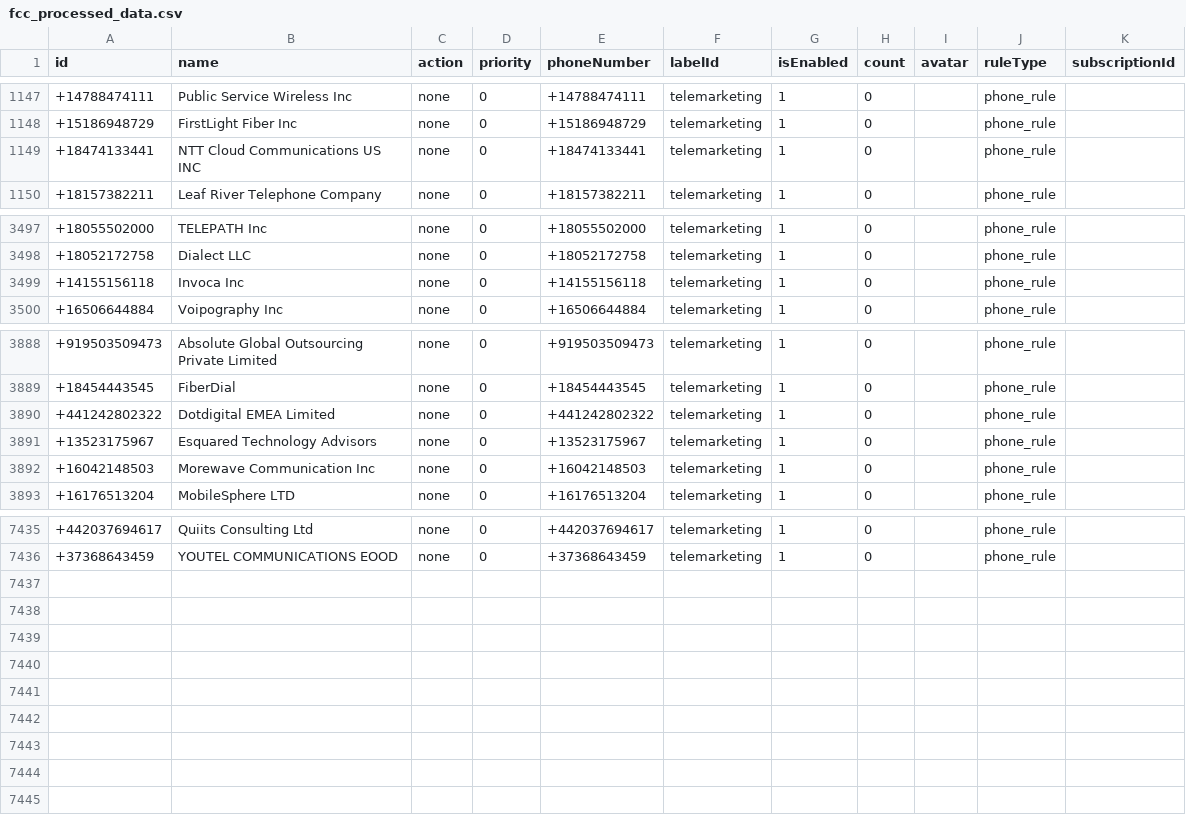
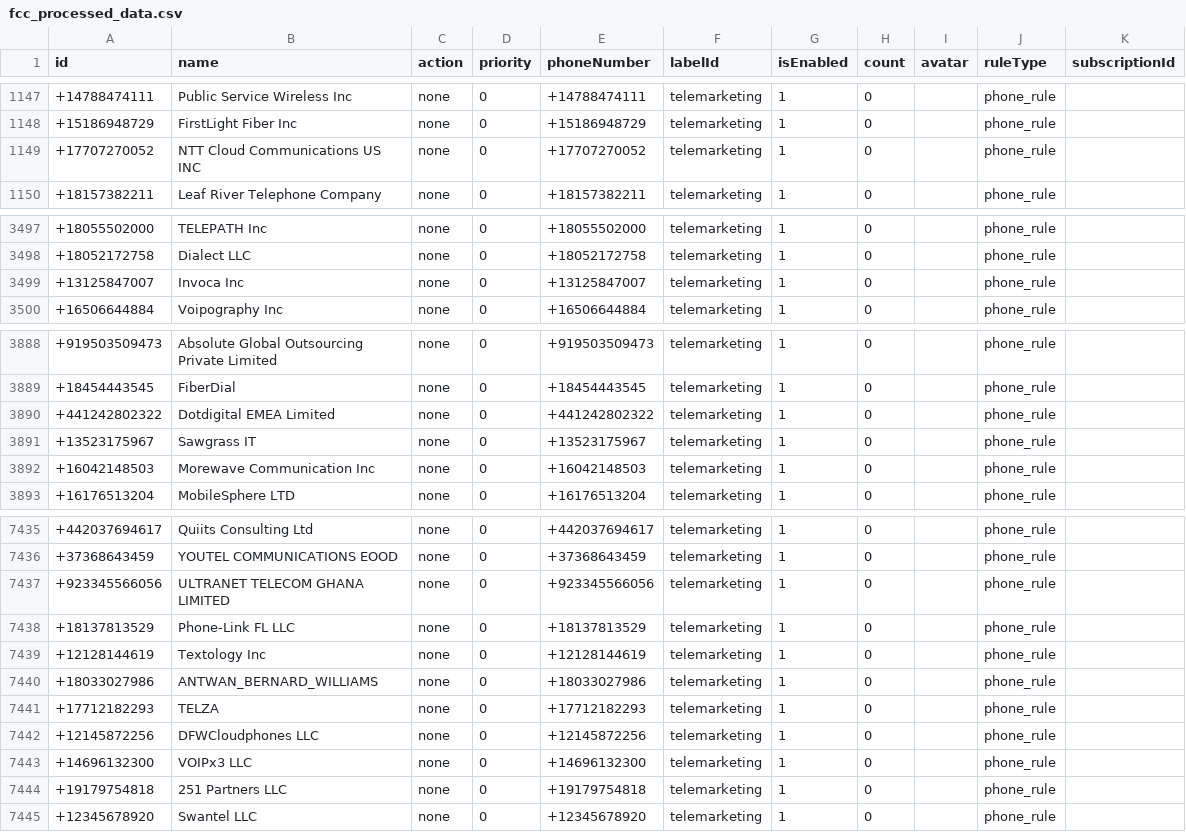
Before and after one commit to choicenew/yourcallrule, a CSV file: US/fcc_processed_data.csv, drawn as a sheet; only a part is shown, gaps mark what is left out.

```diff
--- a/US/fcc_processed_data.csv
+++ b/US/fcc_processed_data.csv
@@ -1148,3 +1148,3 @@ id,name,action,priority,phoneNumber,labelId,isEnabled,count,avatar,ruleType,subs
 +15186948729,FirstLight Fiber Inc,none,0,+15186948729,telemarketing,1,0,,phone_rule,
-+18474133441,NTT Cloud Communications US INC,none,0,+18474133441,telemarketing,1,0,,phone_rule,
++17707270052,NTT Cloud Communications US INC,none,0,+17707270052,telemarketing,1,0,,phone_rule,
 +18157382211,Leaf River Telephone Company,none,0,+18157382211,telemarketing,1,0,,phone_rule,
@@ -3498,3 +3498,3 @@ id,name,action,priority,phoneNumber,labelId,isEnabled,count,avatar,ruleType,subs
 +18052172758,Dialect LLC,none,0,+18052172758,telemarketing,1,0,,phone_rule,
-+14155156118,Invoca Inc,none,0,+14155156118,telemarketing,1,0,,phone_rule,
++13125847007,Invoca Inc,none,0,+13125847007,telemarketing,1,0,,phone_rule,
 +16506644884,Voipography Inc,none,0,+16506644884,telemarketing,1,0,,phone_rule,
@@ -3890,3 +3890,3 @@ id,name,action,priority,phoneNumber,labelId,isEnabled,count,avatar,ruleType,subs
 +441242802322,Dotdigital EMEA Limited,none,0,+441242802322,telemarketing,1,0,,phone_rule,
-+13523175967,Esquared Technology Advisors,none,0,+13523175967,telemarketing,1,0,,phone_rule,
++13523175967,Sawgrass IT,none,0,+13523175967,telemarketing,1,0,,phone_rule,
 +16042148503,Morewave Communication Inc,none,0,+16042148503,telemarketing,1,0,,phone_rule,
@@ -7436 +7436,10 @@ id,name,action,priority,phoneNumber,labelId,isEnabled,count,avatar,ruleType,subs
 +37368643459,YOUTEL COMMUNICATIONS EOOD,none,0,+37368643459,telemarketing,1,0,,phone_rule,
++923345566056,ULTRANET TELECOM GHANA LIMITED,none,0,+923345566056,telemarketing,1,0,,phone_rule,
++18137813529,Phone-Link FL LLC,none,0,+18137813529,telemarketing,1,0,,phone_rule,
++12128144619,Textology Inc,none,0,+12128144619,telemarketing,1,0,,phone_rule,
++18033027986,ANTWAN_BERNARD_WILLIAMS,none,0,+18033027986,telemarketing,1,0,,phone_rule,
++17712182293,TELZA,none,0,+17712182293,telemarketing,1,0,,phone_rule,
++12145872256,DFWCloudphones LLC,none,0,+12145872256,telemarketing,1,0,,phone_rule,
++14696132300,VOIPx3 LLC,none,0,+14696132300,telemarketing,1,0,,phone_rule,
++19179754818,251 Partners LLC,none,0,+19179754818,telemarketing,1,0,,phone_rule,
++12345678920,Swantel LLC,none,0,+12345678920,telemarketing,1,0,,phone_rule,
```
